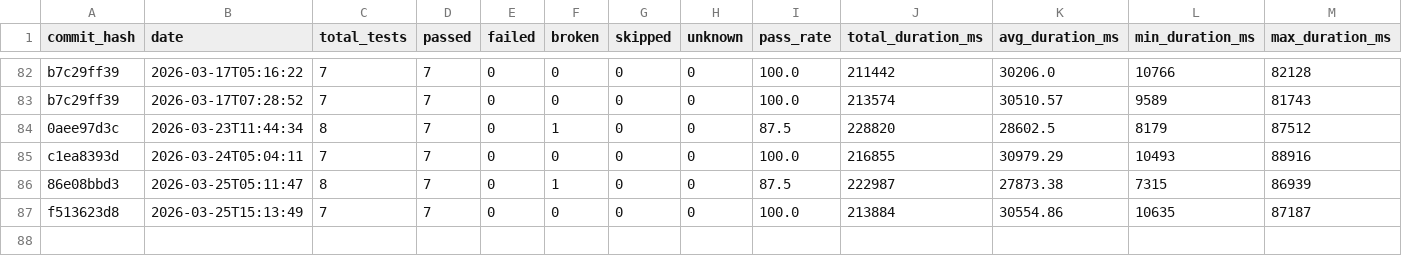
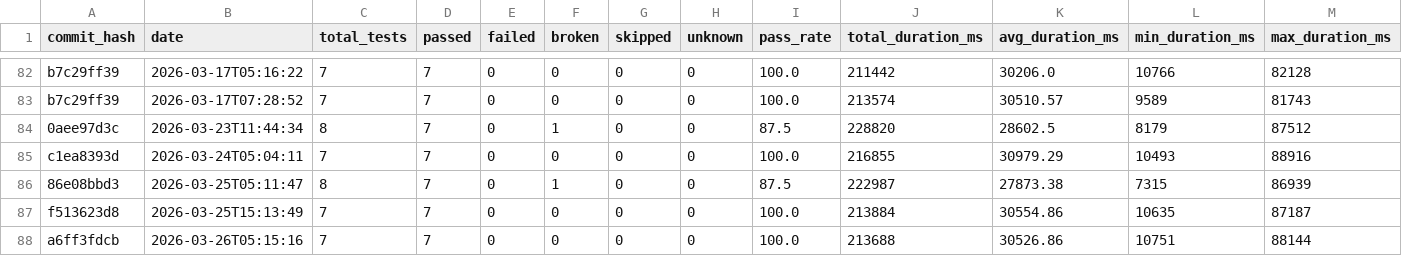
Before and after one commit to status-im/status-app-benchmarks, a CSV file: data/summary_metrics.csv, drawn as a sheet; only a part is shown, gaps mark what is left out; rows hold the shown columns only; the diff names each change by its address in the sheet, - before the commit and + after, or states it on an @@ line.

```diff
--- a/data/summary_metrics.csv
+++ b/data/summary_metrics.csv
+row 88: a6ff3fdcb | 2026-03-26T05:15:16 | 7 | 7 | 0 | 0 | 0 | 0 | 100.0 | 213688 | 30526.86 | 10751 | 88144
```
Also changed, not shown: data/performance_metrics.csv, 6 other files.
